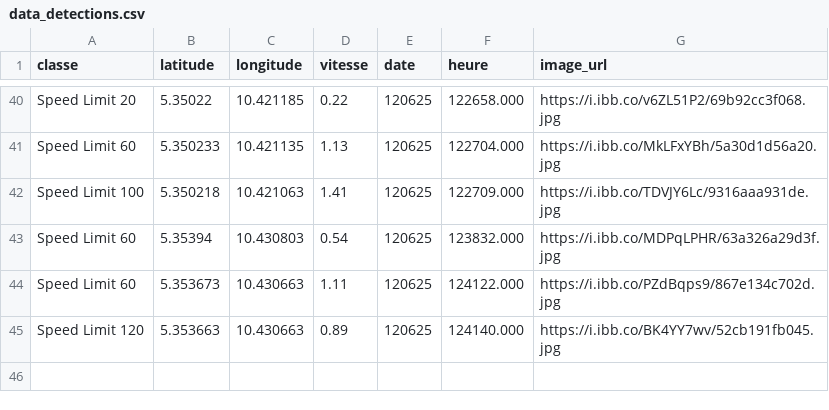
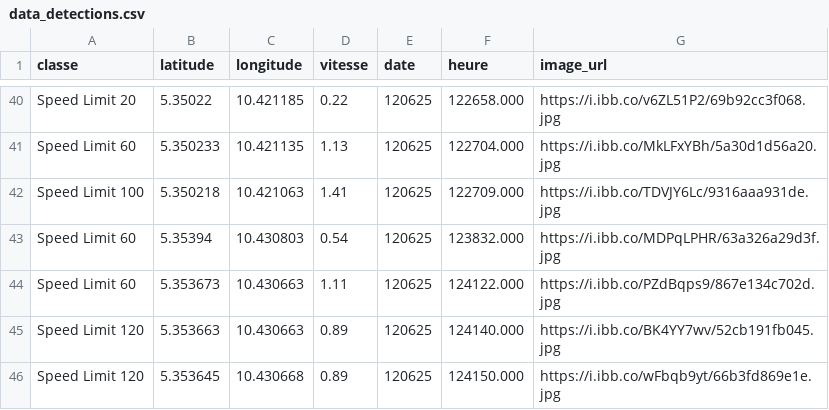
Before and after one commit to Aurel-switch/carte-gps, a CSV file: data_detections.csv, drawn as a sheet; only a part is shown, gaps mark what is left out; the diff names each change by its address in the sheet, - before the commit and + after, or states it on an @@ line.

Commit message:
🔄 Mise à jour automatique des détections

```diff
--- a/data_detections.csv
+++ b/data_detections.csv
+row 46: Speed Limit 120 | 5.353645 | 10.430668 | 0.89 | 120625 | 124150.000 | https://i.ibb.co/wFbqb9yt/66b3fd869e1e.jpg
```
